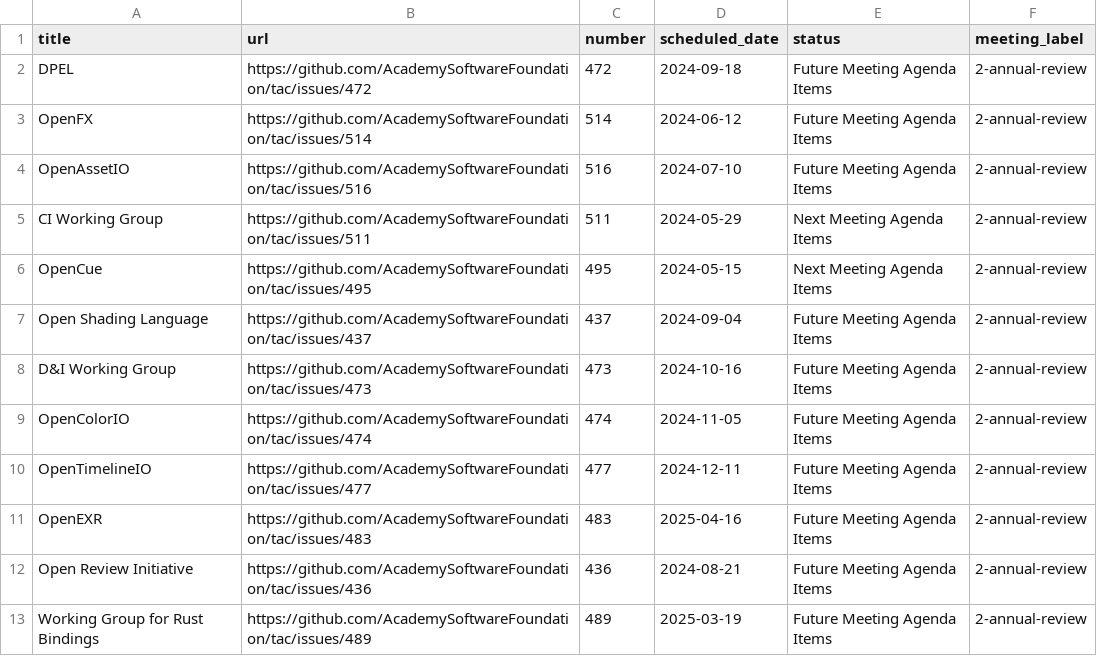
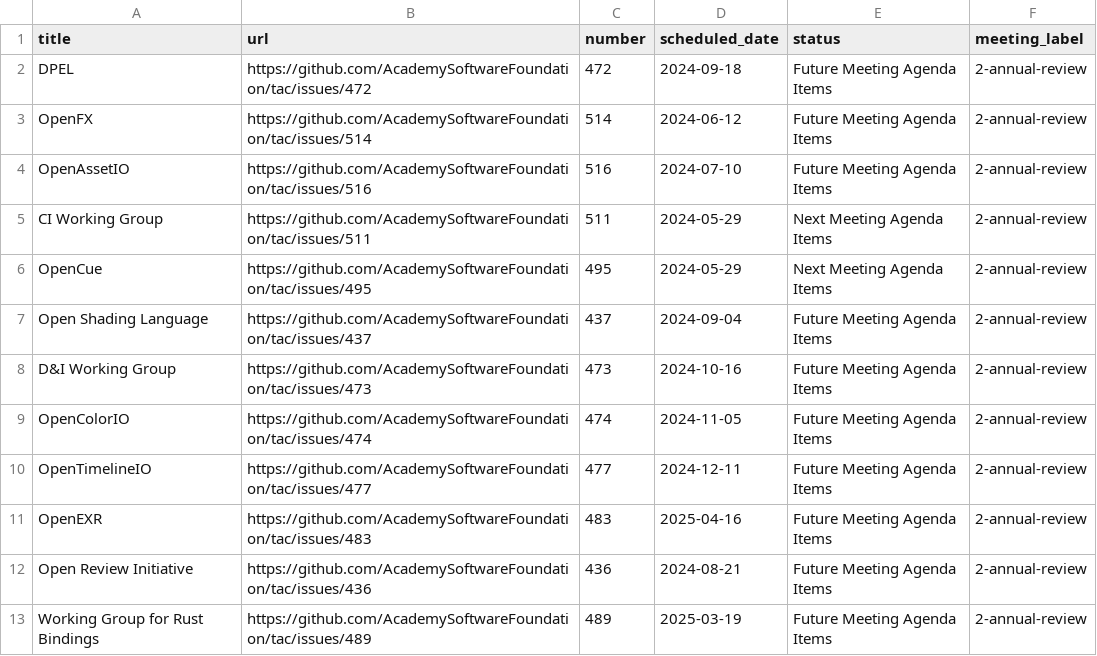
Before and after one commit to AcademySoftwareFoundation/tac, a CSV file: _data/meeting-agenda-items.csv, drawn as a sheet; only a part is shown.

```diff
--- a/_data/meeting-agenda-items.csv
+++ b/_data/meeting-agenda-items.csv
@@ -5,3 +5,3 @@ OpenAssetIO,https://github.com/AcademySoftwareFoundation/tac/issues/516,516,2024
 CI Working Group,https://github.com/AcademySoftwareFoundation/tac/issues/511,511,2024-05-29,Next Meeting Agenda Items,2-annual-review
-OpenCue,https://github.com/AcademySoftwareFoundation/tac/issues/495,495,2024-05-15,Next Meeting Agenda Items,2-annual-review
+OpenCue,https://github.com/AcademySoftwareFoundation/tac/issues/495,495,2024-05-29,Next Meeting Agenda Items,2-annual-review
 Open Shading Language,https://github.com/AcademySoftwareFoundation/tac/issues/437,437,2024-09-04,Future Meeting Agenda Items,2-annual-review
```
